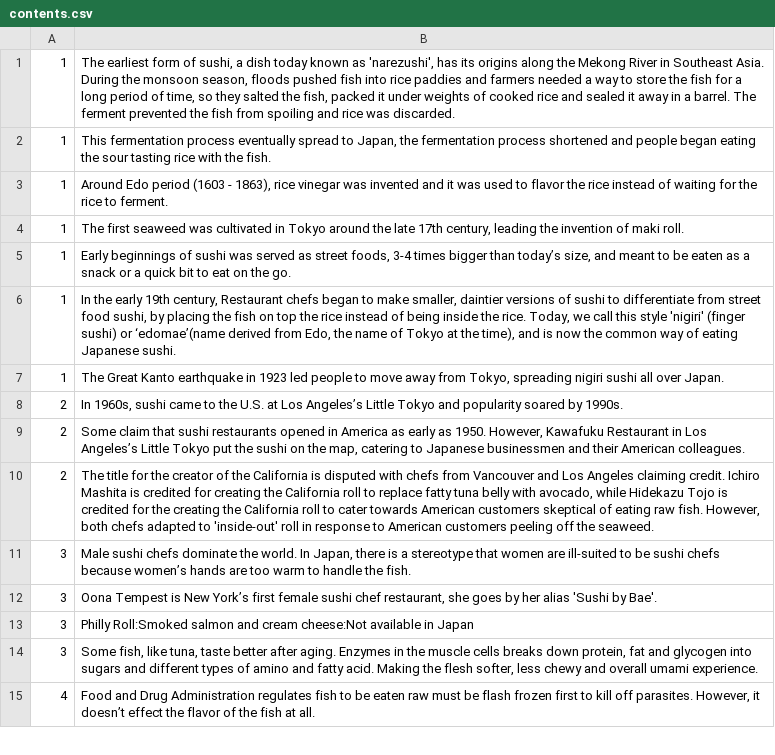
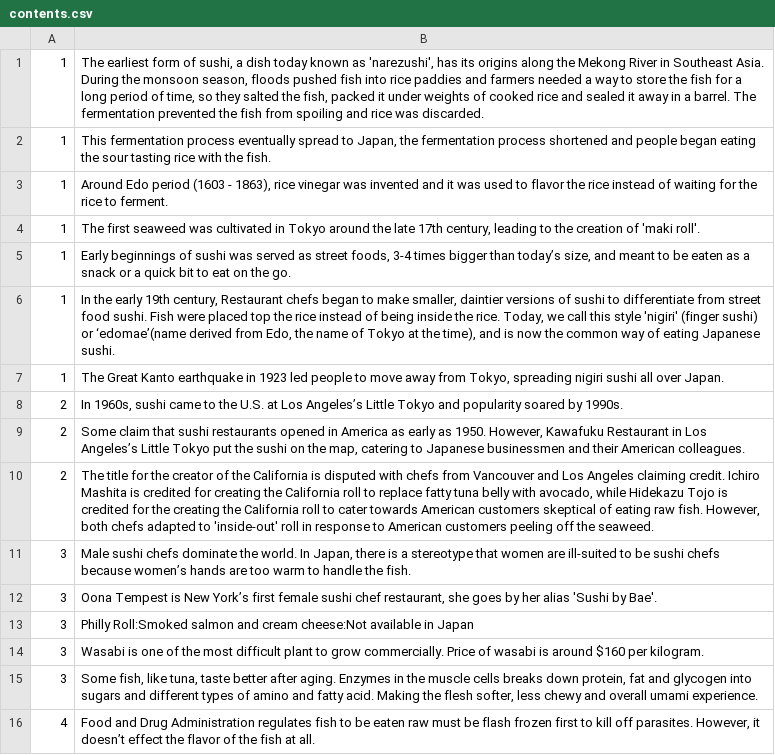
Before and after one commit to schung97/history-of-sushi-api, a CSV file: lib/project/contents.csv, drawn as a sheet; only a part is shown.

```diff
--- a/lib/project/contents.csv
+++ b/lib/project/contents.csv
@@ -1,7 +1,7 @@
-1,"The earliest form of sushi, a dish today known as 'narezushi', has its origins along the Mekong River in Southeast Asia. During the monsoon season, floods pushed fish into rice paddies and farmers needed a way to store the fish for a long period of time, so they salted the fish, packed it under weights of cooked rice and sealed it away in a barrel. The ferment prevented the fish from spoiling and rice was discarded."
+1,"The earliest form of sushi, a dish today known as 'narezushi', has its origins along the Mekong River in Southeast Asia. During the monsoon season, floods pushed fish into rice paddies and farmers needed a way to store the fish for a long period of time, so they salted the fish, packed it under weights of cooked rice and sealed it away in a barrel. The fermentation prevented the fish from spoiling and rice was discarded."
 1,"This fermentation process eventually spread to Japan, the fermentation process shortened and people began eating the sour tasting rice with the fish."
 1,"Around Edo period (1603 - 1863), rice vinegar was invented and it was used to flavor the rice instead of waiting for the rice to ferment."
-1,"The first seaweed was cultivated in Tokyo around the late 17th century, leading the invention of maki roll."
+1,"The first seaweed was cultivated in Tokyo around the late 17th century, leading to the creation of 'maki roll'."
 1,"Early beginnings of sushi was served as street foods, 3-4 times bigger than today’s size, and meant to be eaten as a snack or a quick bit to eat on the go."
-1,"In the early 19th century, Restaurant chefs began to make smaller, daintier versions of sushi to differentiate from street food sushi, by placing the fish on top the rice instead of being inside the rice. Today, we call this style 'nigiri' (finger sushi) or ‘edomae’(name derived from Edo, the name of Tokyo at the time), and is now the common way of eating Japanese sushi."
+1,"In the early 19th century, Restaurant chefs began to make smaller, daintier versions of sushi to differentiate from street food sushi. Fish were placed top the rice instead of being inside the rice. Today, we call this style 'nigiri' (finger sushi) or ‘edomae’(name derived from Edo, the name of Tokyo at the time), and is now the common way of eating Japanese sushi."
 1,"The Great Kanto earthquake in 1923 led people to move away from Tokyo, spreading nigiri sushi all over Japan."
@@ -13,2 +13,3 @@
 3,Philly Roll:Smoked salmon and cream cheese:Not available in Japan
+3,Wasabi is one of the most difficult plant to grow commercially. Price of wasabi is around $160 per kilogram.
 3,"Some fish, like tuna, taste better after aging. Enzymes in the muscle cells breaks down protein, fat and glycogen into sugars and different types of amino and fatty acid. Making the flesh softer, less chewy and overall umami experience."
```
Also changed, not shown: 11 other files.
